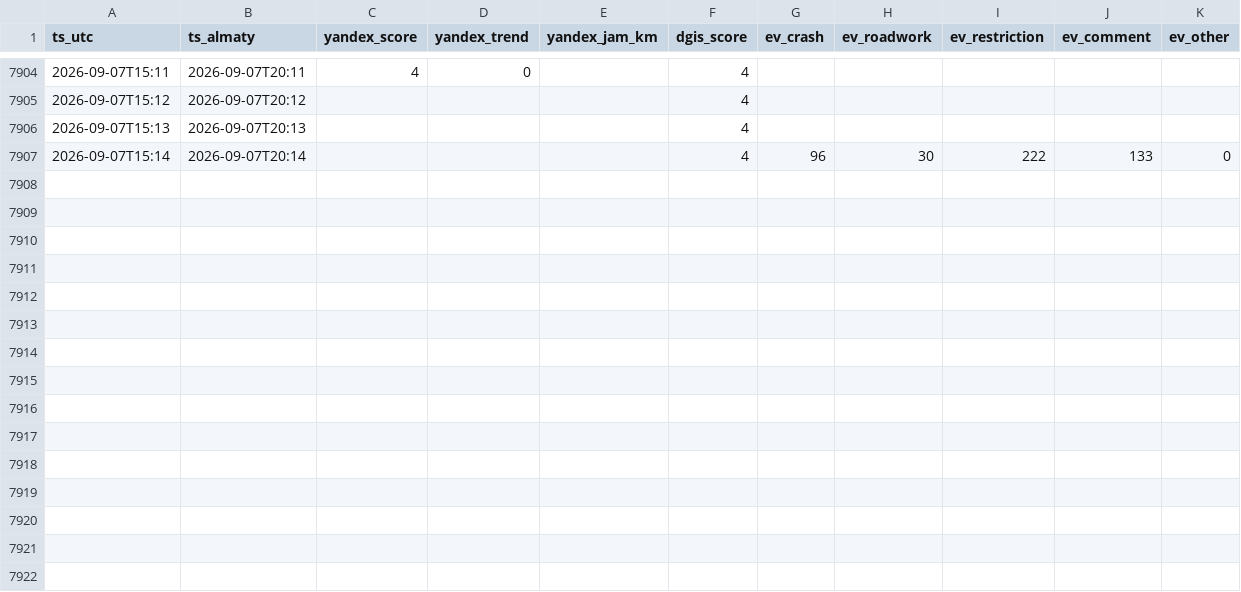
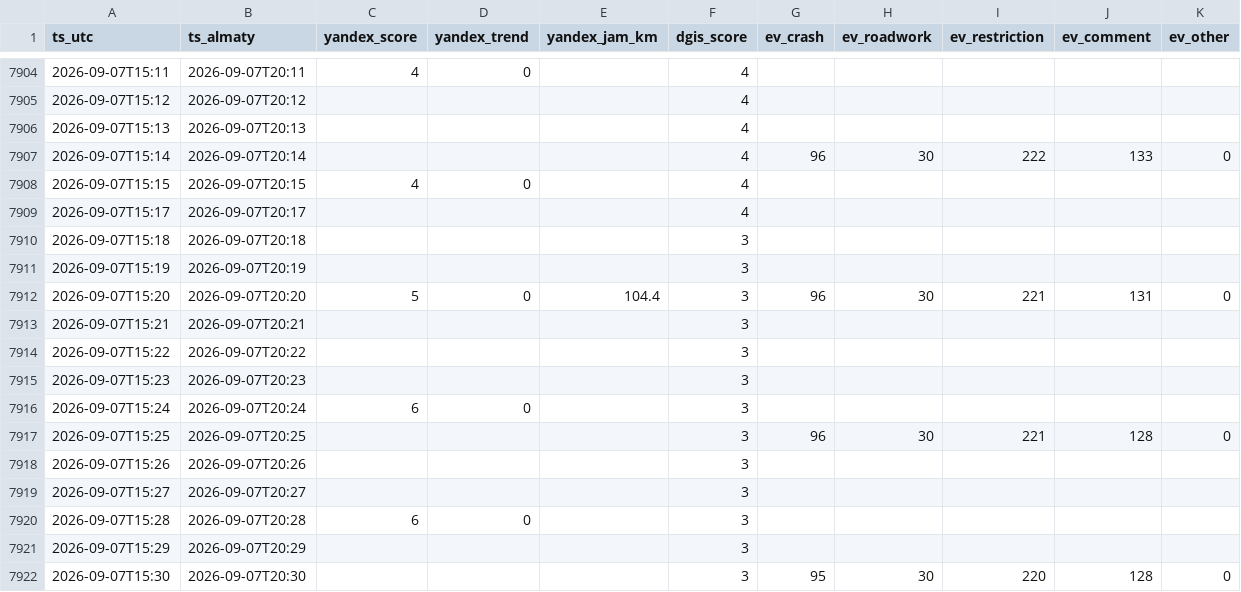
Before and after one commit to Dex719/almaty-traffic-data, a CSV file: data/scores/2026-09.csv, drawn as a sheet; only a part is shown, gaps mark what is left out; the diff names each change by its address in the sheet, - before the commit and + after, or states it on an @@ line.

Commit message:
data: вахта, срез 2026-09-07 20:30 (алматинское)

```diff
--- a/data/scores/2026-09.csv
+++ b/data/scores/2026-09.csv
+row 7908: 2026-09-07T15:15 | 2026-09-07T20:15 | 4 | 0 |  | 4
+row 7909: 2026-09-07T15:17 | 2026-09-07T20:17 |  |  |  | 4
+row 7910: 2026-09-07T15:18 | 2026-09-07T20:18 |  |  |  | 3
+row 7911: 2026-09-07T15:19 | 2026-09-07T20:19 |  |  |  | 3
+row 7912: 2026-09-07T15:20 | 2026-09-07T20:20 | 5 | 0 | 104.4 | 3 | 96 | 30 | 221 | 131 | 0
+row 7913: 2026-09-07T15:21 | 2026-09-07T20:21 |  |  |  | 3
+row 7914: 2026-09-07T15:22 | 2026-09-07T20:22 |  |  |  | 3
+row 7915: 2026-09-07T15:23 | 2026-09-07T20:23 |  |  |  | 3
+row 7916: 2026-09-07T15:24 | 2026-09-07T20:24 | 6 | 0 |  | 3
+row 7917: 2026-09-07T15:25 | 2026-09-07T20:25 |  |  |  | 3 | 96 | 30 | 221 | 128 | 0
+row 7918: 2026-09-07T15:26 | 2026-09-07T20:26 |  |  |  | 3
+row 7919: 2026-09-07T15:27 | 2026-09-07T20:27 |  |  |  | 3
+row 7920: 2026-09-07T15:28 | 2026-09-07T20:28 | 6 | 0 |  | 3
+row 7921: 2026-09-07T15:29 | 2026-09-07T20:29 |  |  |  | 3
+row 7922: 2026-09-07T15:30 | 2026-09-07T20:30 |  |  |  | 3 | 95 | 30 | 220 | 128 | 0
```
Also changed, not shown: 3 other files.
